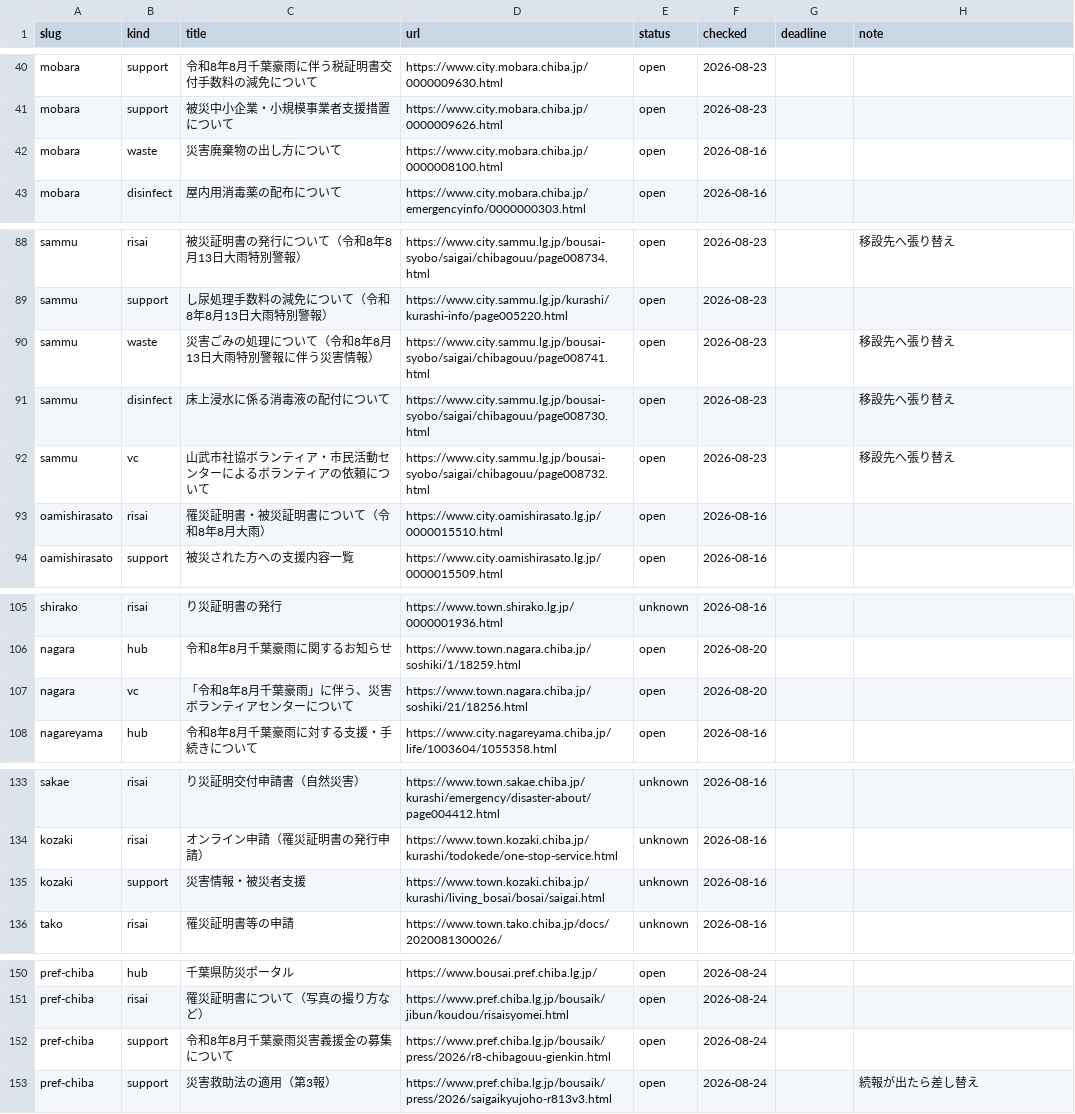
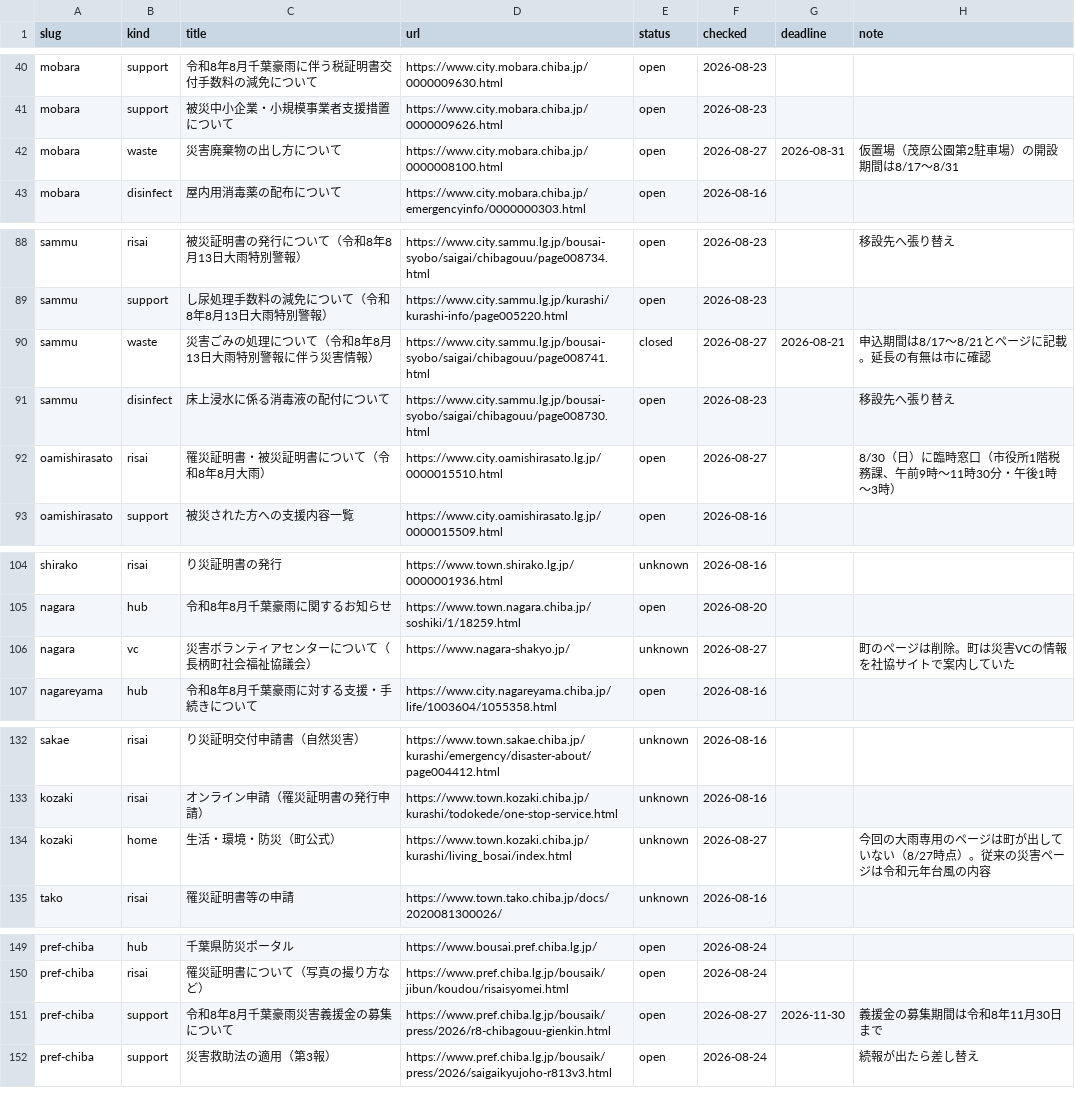
Before and after one commit to office626/r808chibagouu, a CSV file: data/supports.csv, drawn as a sheet; only a part is shown, gaps mark what is left out; the diff covers the shown part only.

```diff
--- a/data/supports.csv
+++ b/data/supports.csv
@@ -41,3 +41,3 @@ mobara,support,令和8年8月千葉豪雨に伴う税証明書交付手数料の
 mobara,support,被災中小企業・小規模事業者支援措置について,https://www.city.mobara.chiba.jp/0000009626.html,open,2026-08-23,,
-mobara,waste,災害廃棄物の出し方について,https://www.city.mobara.chiba.jp/0000008100.html,open,2026-08-16,,
+mobara,waste,災害廃棄物の出し方について,https://www.city.mobara.chiba.jp/0000008100.html,open,2026-08-27,2026-08-31,仮置場（茂原公園第2駐車場）の開設期間は8/17〜8/31
 mobara,disinfect,屋内用消毒薬の配布について,https://www.city.mobara.chiba.jp/emergencyinfo/0000000303.html,open,2026-08-16,,
@@ -89,6 +89,5 @@ sammu,risai,被災証明書の発行について（令和8年8月13日大雨特
 sammu,support,し尿処理手数料の減免について（令和8年8月13日大雨特別警報）,https://www.city.sammu.lg.jp/kurashi/kurashi-info/page005220.html,open,2026-08-23,,
-sammu,waste,災害ごみの処理について（令和8年8月13日大雨特別警報に伴う災害情報）,https://www.city.sammu.lg.jp/bousai-syobo/saigai/chibagouu/page008741.html,open,2026-08-23,,移設先へ張り替え
+sammu,waste,災害ごみの処理について（令和8年8月13日大雨特別警報に伴う災害情報）,https://www.city.sammu.lg.jp/bousai-syobo/saigai/chibagouu/page008741.html,closed,2026-08-27,2026-08-21,申込期間は8/17〜8/21とページに記載。延長の有無は市に確認
 sammu,disinfect,床上浸水に係る消毒液の配付について,https://www.city.sammu.lg.jp/bousai-syobo/saigai/chibagouu/page008730.html,open,2026-08-23,,移設先へ張り替え
-sammu,vc,山武市社協ボランティア・市民活動センターによるボランティアの依頼について,https://www.city.sammu.lg.jp/bousai-syobo/saigai/chibagouu/page008732.html,open,2026-08-23,,移設先へ張り替え
-oamishirasato,risai,罹災証明書・被災証明書について（令和8年8月大雨）,https://www.city.oamishirasato.lg.jp/0000015510.html,open,2026-08-16,,
+oamishirasato,risai,罹災証明書・被災証明書について（令和8年8月大雨）,https://www.city.oamishirasato.lg.jp/0000015510.html,open,2026-08-27,,8/30（日）に臨時窓口（市役所1階税務課、午前9時〜11時30分・午後1時〜3時）
 oamishirasato,support,被災された方への支援内容一覧,https://www.city.oamishirasato.lg.jp/0000015509.html,open,2026-08-16,,
@@ -106,3 +105,3 @@ shirako,risai,り災証明書の発行,https://www.town.shirako.lg.jp/0000001936
 nagara,hub,令和8年8月千葉豪雨に関するお知らせ,https://www.town.nagara.chiba.jp/soshiki/1/18259.html,open,2026-08-20,,
-nagara,vc,「令和8年8月千葉豪雨」に伴う、災害ボランティアセンターについて,https://www.town.nagara.chiba.jp/soshiki/21/18256.html,open,2026-08-20,,
+nagara,vc,災害ボランティアセンターについて（長柄町社会福祉協議会）,https://www.nagara-shakyo.jp/,unknown,2026-08-27,,町のページは削除。町は災害VCの情報を社協サイトで案内していた
 nagareyama,hub,令和8年8月千葉豪雨に対する支援・手続きについて,https://www.city.nagareyama.chiba.jp/life/1003604/1055358.html,open,2026-08-16,,
@@ -134,3 +133,3 @@ sakae,risai,り災証明交付申請書（自然災害）,https://www.town.sakae
 kozaki,risai,オンライン申請（罹災証明書の発行申請）,https://www.town.kozaki.chiba.jp/kurashi/todokede/one-stop-service.html,unknown,2026-08-16,,
-kozaki,support,災害情報・被災者支援,https://www.town.kozaki.chiba.jp/kurashi/living_bosai/bosai/saigai.html,unknown,2026-08-16,,
+kozaki,home,生活・環境・防災（町公式）,https://www.town.kozaki.chiba.jp/kurashi/living_bosai/index.html,unknown,2026-08-27,,今回の大雨専用のページは町が出していない（8/27時点）。従来の災害ページは令和元年台風の内容
 tako,risai,罹災証明書等の申請,https://www.town.tako.chiba.jp/docs/2020081300026/,unknown,2026-08-16,,
@@ -151,3 +150,3 @@ pref-chiba,hub,千葉県防災ポータル,https://www.bousai.pref.chiba.lg.jp/,
 pref-chiba,risai,罹災証明書について（写真の撮り方など）,https://www.pref.chiba.lg.jp/bousaik/jibun/koudou/risaisyomei.html,open,2026-08-24,,
-pref-chiba,support,令和8年8月千葉豪雨災害義援金の募集について,https://www.pref.chiba.lg.jp/bousaik/press/2026/r8-chibagouu-gienkin.html,open,2026-08-24,,
+pref-chiba,support,令和8年8月千葉豪雨災害義援金の募集について,https://www.pref.chiba.lg.jp/bousaik/press/2026/r8-chibagouu-gienkin.html,open,2026-08-27,2026-11-30,義援金の募集期間は令和8年11月30日まで
 pref-chiba,support,災害救助法の適用（第3報）,https://www.pref.chiba.lg.jp/bousaik/press/2026/saigaikyujoho-r813v3.html,open,2026-08-24,,続報が出たら差し替え
```
Also changed, not shown: 6 edited cells elsewhere in this file.
